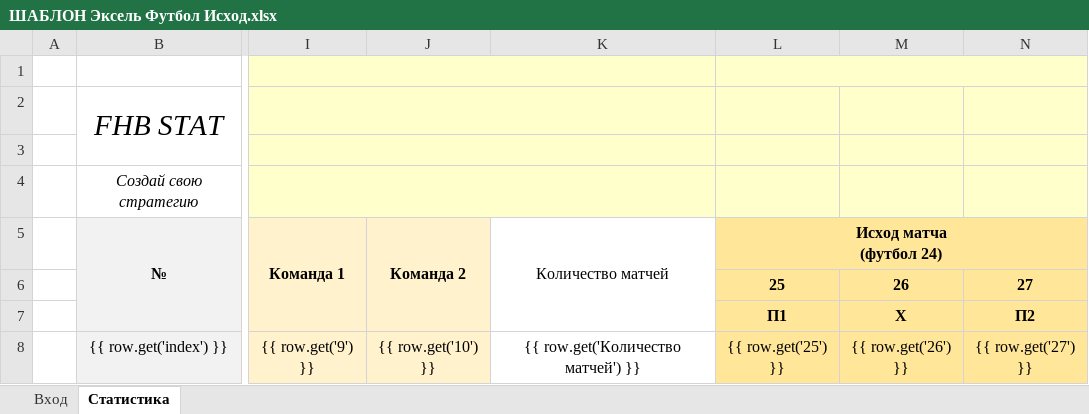
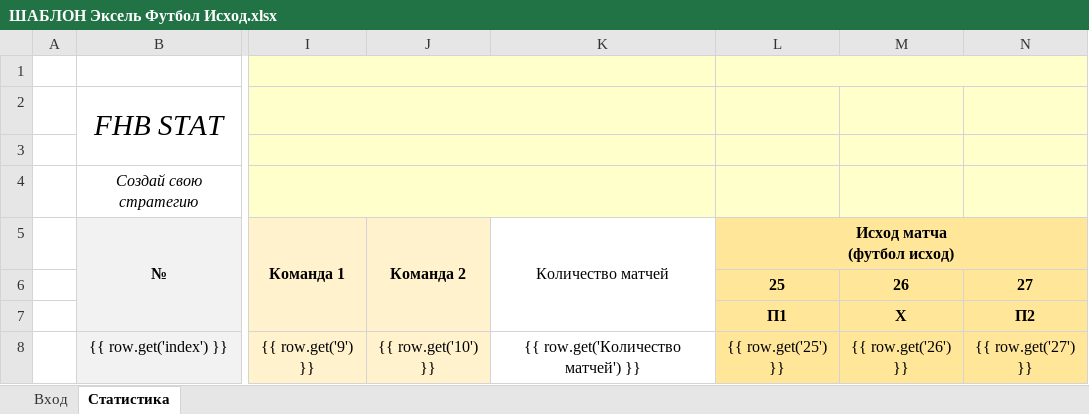
Before and after one commit to Termvsrobo/xbet_parser, an Excel workbook: excel_templates/ШАБЛОН Эксель Футбол Исход.xlsx, sheet Статистика, drawn as a sheet; only a part is shown, gaps mark what is left out; values as stored, in another font and other column widths than the file's, no borders; conditional formats not drawn; ↵ is a line break in a cell; the diff names each change by its address in the sheet, - before the commit and + after, or states it on an @@ line.

Commit message:
Исправлено поле округления. Теперь с точкой. Изменена формула, добавлен шаблон для футбол 24

```diff
--- a/excel_templates/ШАБЛОН Эксель Футбол Исход.xlsx (sheet Статистика)
+++ b/excel_templates/ШАБЛОН Эксель Футбол Исход.xlsx (sheet Статистика)
-L5: Исход матча ↵ (футбол 24)
+L5: Исход матча ↵ (футбол исход)
```
Also changed, not shown: 4 other files.
